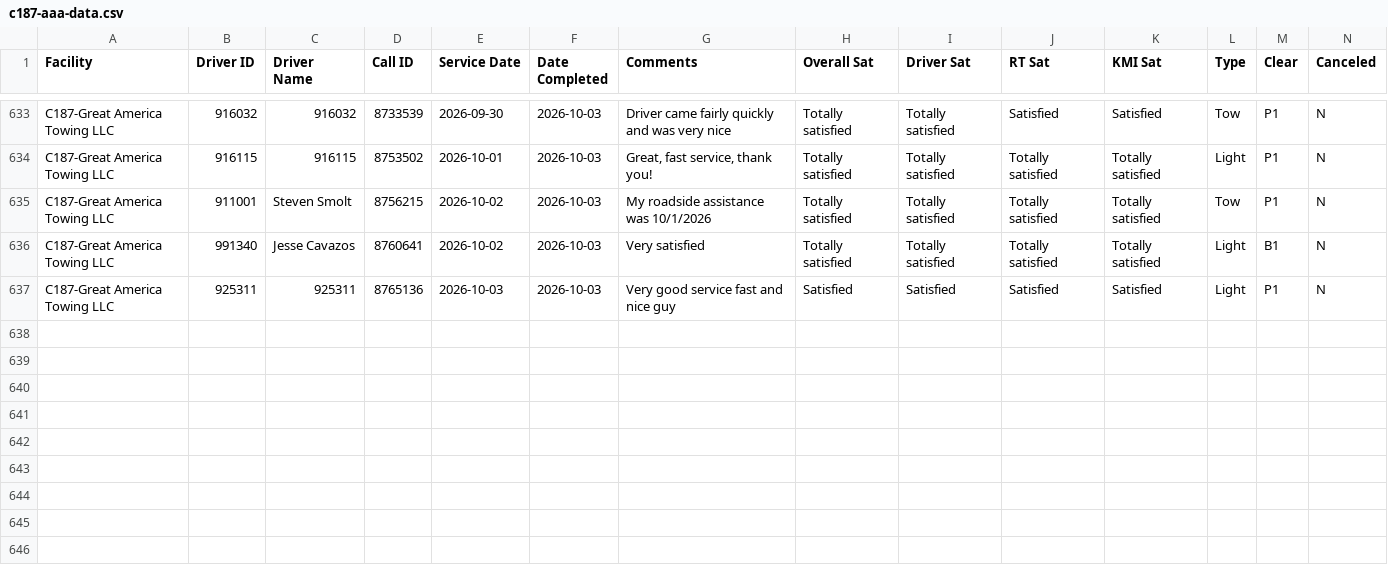
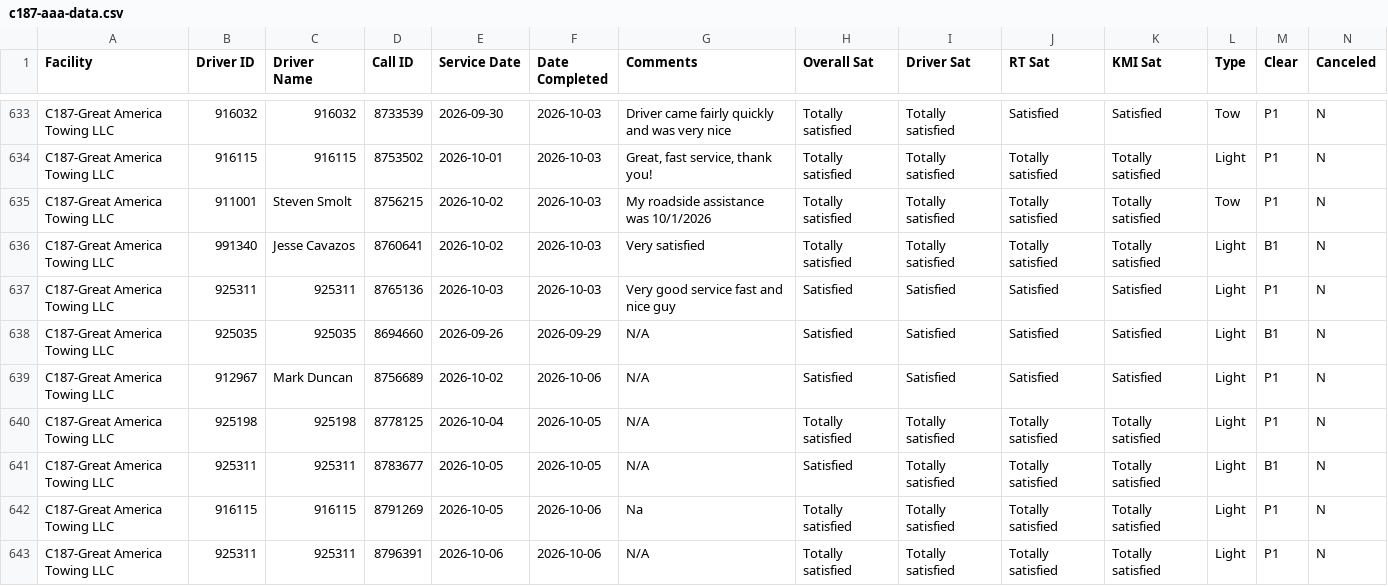
Before and after one commit to sbanks79/firstlineforryder, a CSV file: c187-aaa-data.csv, drawn as a sheet; only a part is shown, gaps mark what is left out; rows hold the shown columns only; the diff names each change by its address in the sheet, - before the commit and + after, or states it on an @@ line.

```diff
--- a/c187-aaa-data.csv
+++ b/c187-aaa-data.csv
+row 638: C187-Great America Towing LLC | 925035 | 925035 | 8694660 | 2026-09-26 | 2026-09-29 | N/A | Satisfied | Satisfied | Satisfied | Satisfied | Light | B1 | N
+row 639: C187-Great America Towing LLC | 912967 | Mark Duncan | 8756689 | 2026-10-02 | 2026-10-06 | N/A | Satisfied | Satisfied | Satisfied | Satisfied | Light | P1 | N
+row 640: C187-Great America Towing LLC | 925198 | 925198 | 8778125 | 2026-10-04 | 2026-10-05 | N/A | Totally satisfied | Totally satisfied | Totally satisfied | Totally satisfied | Light | P1 | N
+row 641: C187-Great America Towing LLC | 925311 | 925311 | 8783677 | 2026-10-05 | 2026-10-05 | N/A | Satisfied | Totally satisfied | Totally satisfied | Totally satisfied | Light | B1 | N
+row 642: C187-Great America Towing LLC | 916115 | 916115 | 8791269 | 2026-10-05 | 2026-10-06 | Na | Totally satisfied | Totally satisfied | Totally satisfied | Totally satisfied | Light | P1 | N
+row 643: C187-Great America Towing LLC | 925311 | 925311 | 8796391 | 2026-10-06 | 2026-10-06 | N/A | Totally satisfied | Totally satisfied | Totally satisfied | Totally satisfied | Light | P1 | N
```
Also changed, not shown: c510-aaa-data.csv, c542-aaa-data.csv, 5 other files.
